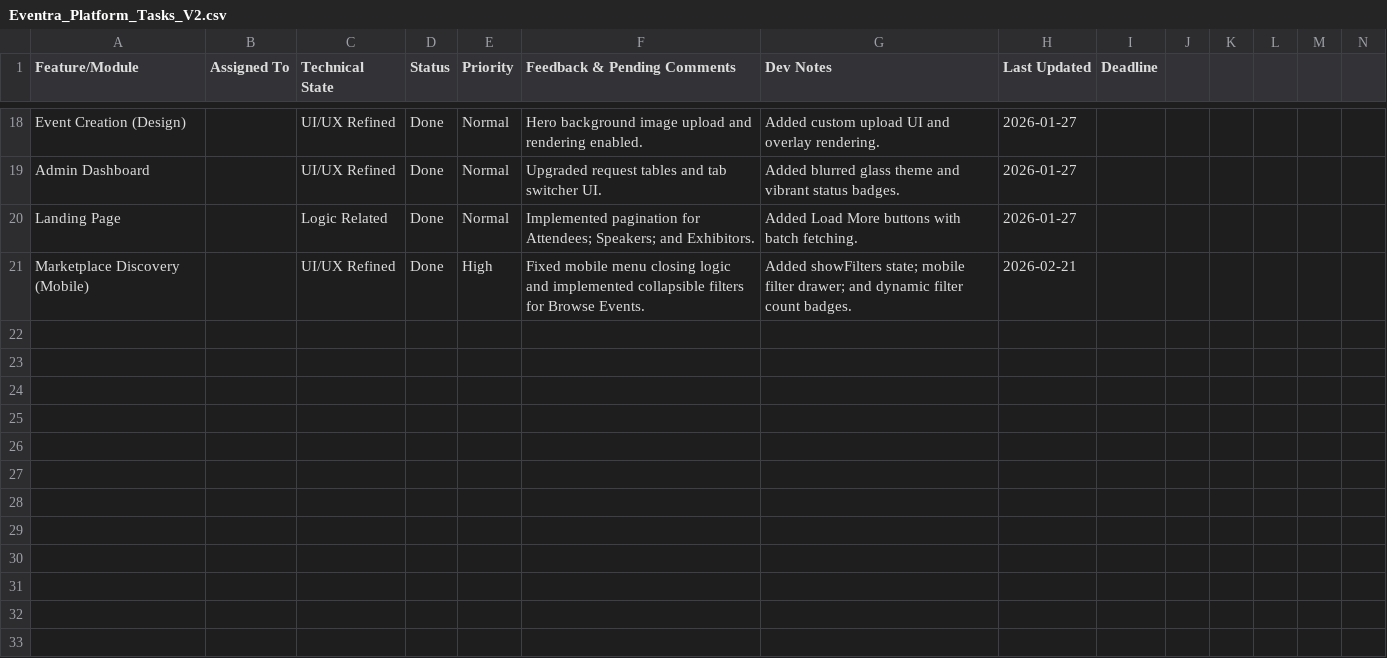
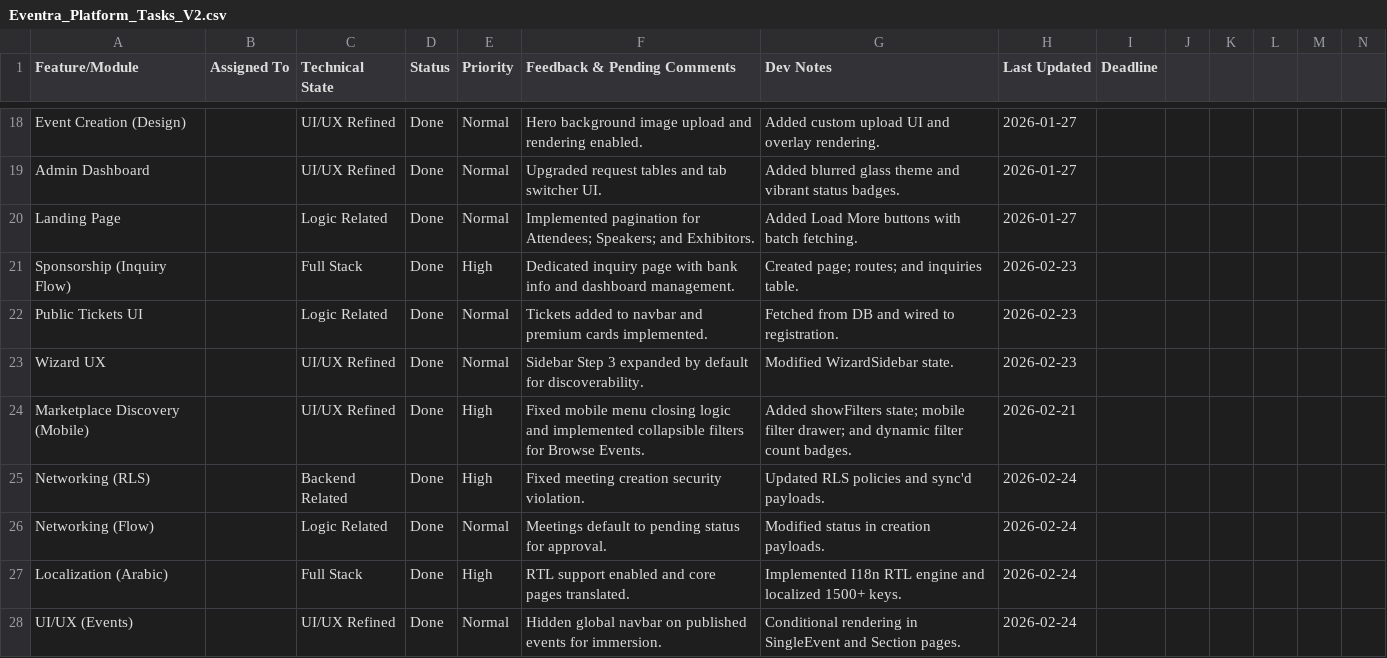
Before and after one commit to oussema777/eventraX1, a CSV file: .eventra/Eventra_Platform_Tasks_V2.csv, drawn as a sheet; only a part is shown, gaps mark what is left out; rows hold the shown columns only; the diff names each change by its address in the sheet, - before the commit and + after, or states it on an @@ line.

```diff
--- a/.eventra/Eventra_Platform_Tasks_V2.csv
+++ b/.eventra/Eventra_Platform_Tasks_V2.csv
+row 21: Sponsorship (Inquiry Flow) |  | Full Stack | Done | High | Dedicated inquiry page with bank info and dashboard management. | Created page; routes; and inquiries table. | 2026-02-23
+row 22: Public Tickets UI |  | Logic Related | Done | Normal | Tickets added to navbar and premium cards implemented. | Fetched from DB and wired to registration. | 2026-02-23
+row 23: Wizard UX |  | UI/UX Refined | Done | Normal | Sidebar Step 3 expanded by default for discoverability. | Modified WizardSidebar state. | 2026-02-23
+row 25: Networking (RLS) |  | Backend Related | Done | High | Fixed meeting creation security violation. | Updated RLS policies and sync'd payloads. | 2026-02-24
+row 26: Networking (Flow) |  | Logic Related | Done | Normal | Meetings default to pending status for approval. | Modified status in creation payloads. | 2026-02-24
+row 27: Localization (Arabic) |  | Full Stack | Done | High | RTL support enabled and core pages translated. | Implemented I18n RTL engine and localized 1500+ keys. | 2026-02-24
+row 28: UI/UX (Events) |  | UI/UX Refined | Done | Normal | Hidden global navbar on published events for immersion. | Conditional rendering in SingleEvent and Section pages. | 2026-02-24
```
Also changed, not shown: .eventra/Eventra_Platform_Status_Report.csv, 46 other files.
